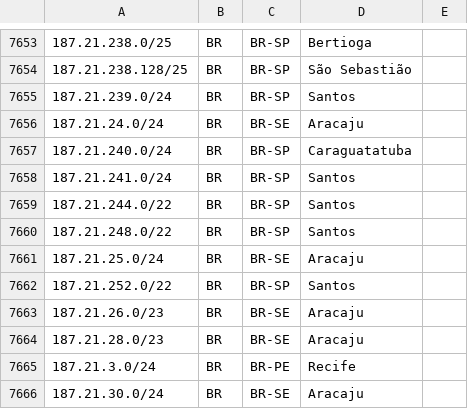
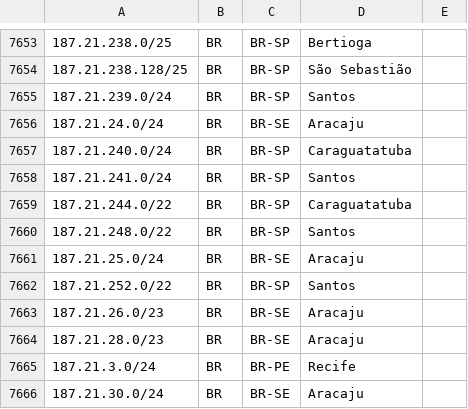
Before and after one commit to rtanajura/geofeed, a CSV file: geofeed.csv, drawn as a sheet; only a part is shown, gaps mark what is left out.

Commit message:
Update NM 20251222

```diff
--- a/geofeed.csv
+++ b/geofeed.csv
@@ -7658,3 +7658,3 @@
 187.21.241.0/24,BR,BR-SP,Santos,
-187.21.244.0/22,BR,BR-SP,Santos,
+187.21.244.0/22,BR,BR-SP,Caraguatatuba,
 187.21.248.0/22,BR,BR-SP,Santos,
```
